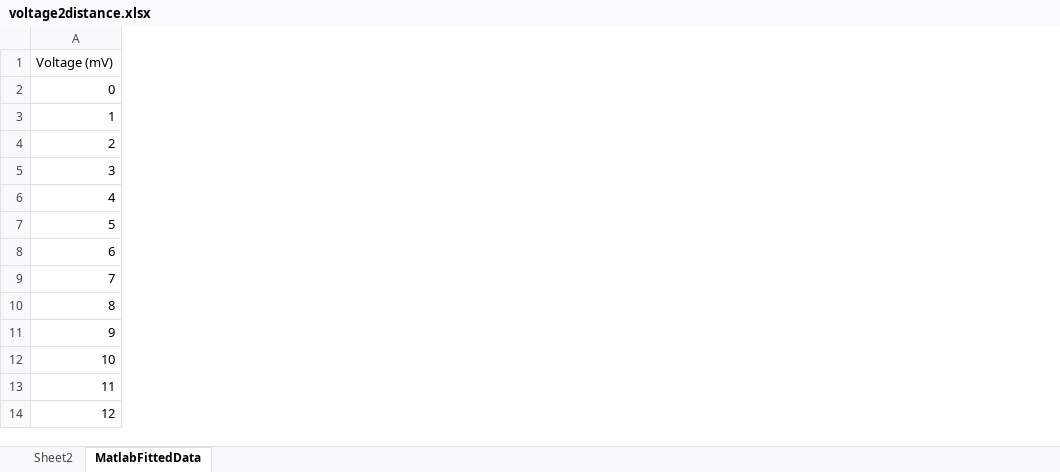
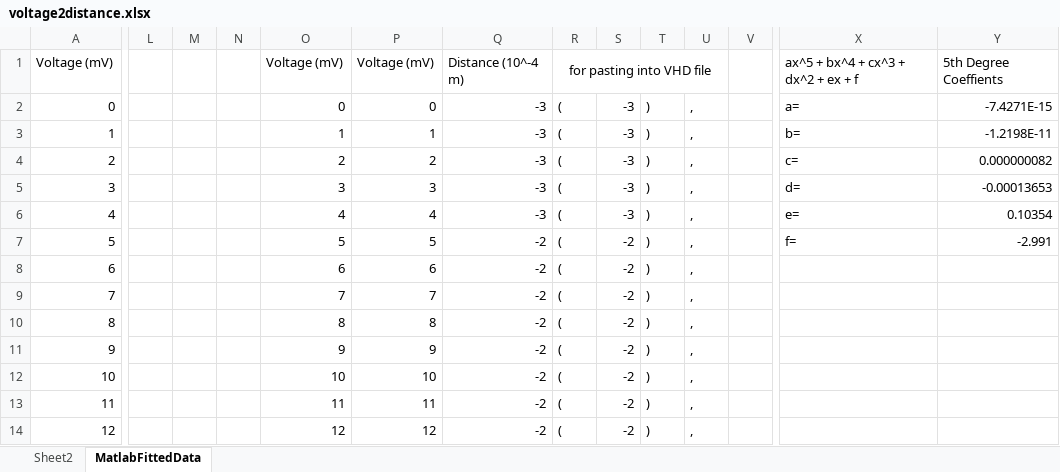
Before and after one commit to SYS-NG/ENEL453_FPGA_Design, an Excel workbook: enel453/lab3/Submissions/voltage2distance.xlsx, sheet MatlabFittedData, drawn as a sheet; only a part is shown, gaps mark what is left out; values as stored, in another font and other column widths than the file's, no borders; charts and pictures not drawn; the diff covers the shown part only; the diff names each change by its address in the sheet, - before the commit and + after, or states it on an @@ line.

Commit message:
Attempt at implementing close range sensor
- Bonus 5.5
- Changes in voltage2distance.vhd to implement this
- Voltmeter.vhd updated accordingly

```diff
--- a/enel453/lab3/Submissions/voltage2distance.xlsx (sheet MatlabFittedData)
+++ b/enel453/lab3/Submissions/voltage2distance.xlsx (sheet MatlabFittedData)
+column L, empty
+column M, empty
+column N, empty
+column O, rows 1-14: Voltage (mV) | 0 | 1 | 2 | 3 | 4 | 5 | 6 | 7 | 8 | 9 | 10 | 11 | 12
+column P, rows 1-14: Voltage (mV) | 0 | 1 | 2 | 3 | 4 | 5 | 6 | 7 | 8 | 9 | 10 | 11 | 12
+column Q, rows 1-14: Distance (10^-4 m) | -3 | -3 | -3 | -3 | -3 | -2 | -2 | -2 | -2 | -2 | -2 | -2 | -2
+column R, rows 1-14: for pasting into VHD file | ( | ( | ( | ( | ( | ( | ( | ( | ( | ( | ( | ( | (
+column S, rows 2-14: -3 | -3 | -3 | -3 | -3 | -2 | -2 | -2 | -2 | -2 | -2 | -2 | -2
+column T, rows 2-14: all )
+column U, rows 2-14: all ,
+column V, empty
+column X, rows 1-7: ax^5 + bx^4 + cx^3 + dx^2 + ex + f | a= | b= | c= | d= | e= | f=
+column Y, rows 1-7: 5th Degree Coeffients | -7.4271E-15 | -1.2198E-11 | 0.000000082 | -0.00013653 | 0.10354 | -2.991
```
Also changed, not shown: 1 added column elsewhere in this sheet, charts or pictures, 6 other files.
